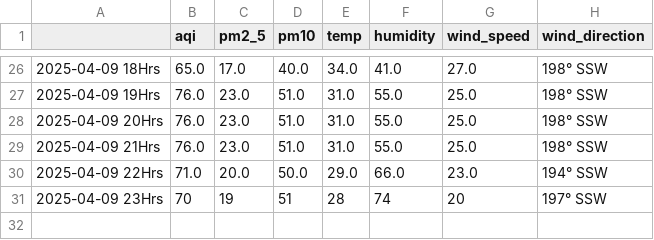
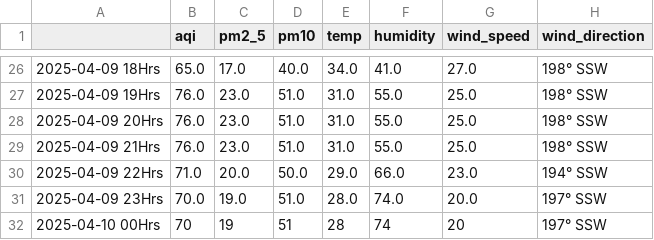
Before and after one commit to Prashant-Sharma-2056/Pollution-Tracker, a CSV file: levels_kolkata.csv, drawn as a sheet; only a part is shown, gaps mark what is left out.

```diff
--- a/levels_kolkata.csv
+++ b/levels_kolkata.csv
@@ -30,2 +30,3 @@
 2025-04-09 22Hrs,71.0,20.0,50.0,29.0,66.0,23.0,194° SSW
-2025-04-09 23Hrs,70,19,51,28,74,20,197° SSW
+2025-04-09 23Hrs,70.0,19.0,51.0,28.0,74.0,20.0,197° SSW
+2025-04-10 00Hrs,70,19,51,28,74,20,197° SSW
```
Also changed, not shown: levels_ghaziabad.csv, levels_greater-noida.csv, 4 other files.
